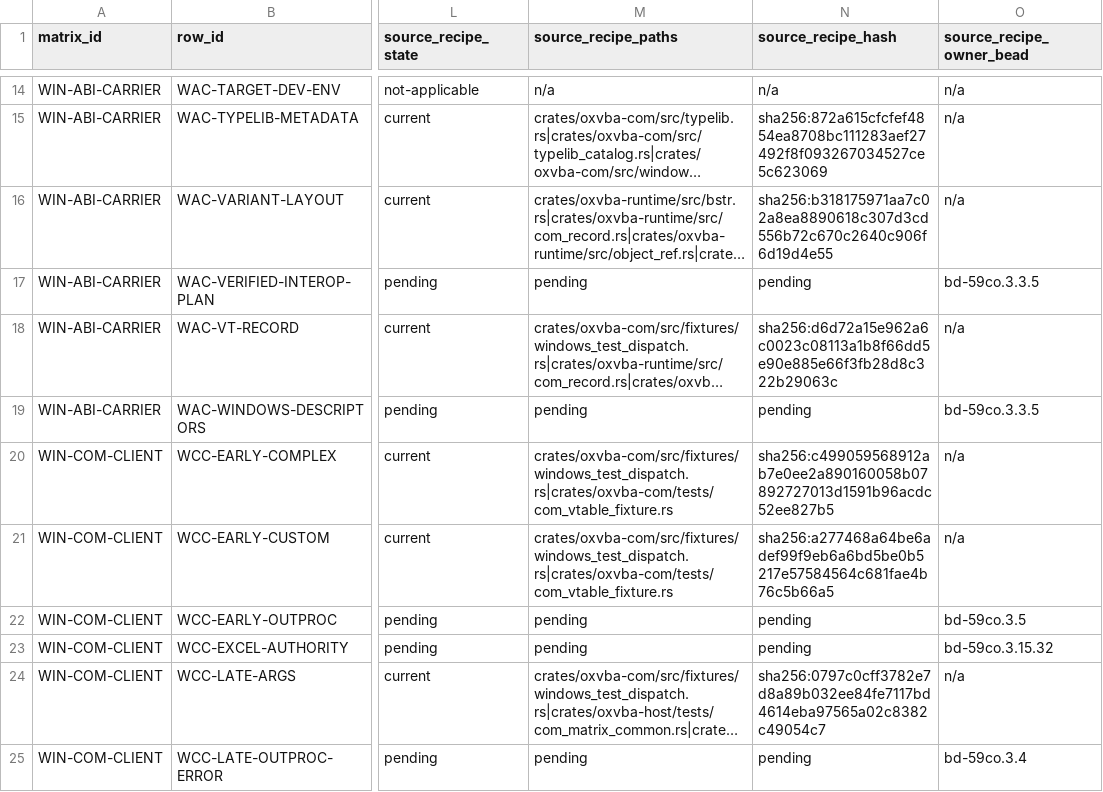
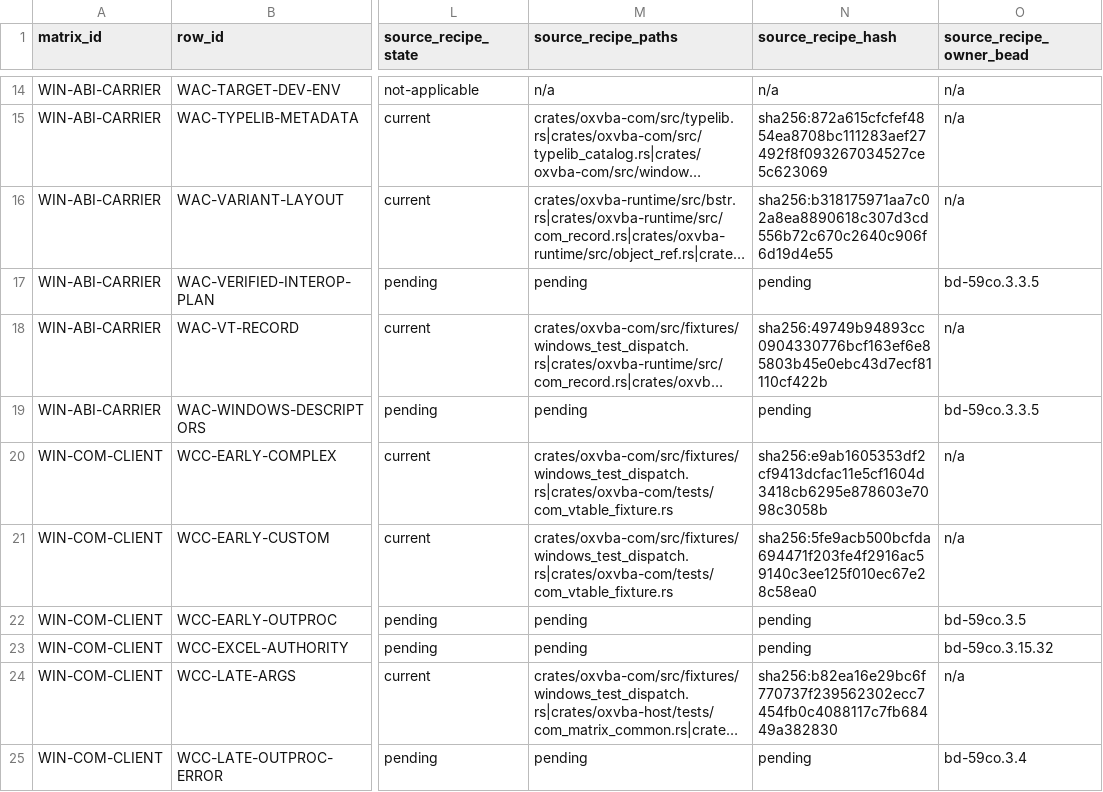
Before and after one commit to DnaCalc/CalcVBA, a CSV file: docs/validation/IDEAL_WINDOWS_X64_FIXTURE_MANIFEST_V1.csv, drawn as a sheet; only a part is shown, gaps mark what is left out; long unchanged cells end in …; the diff covers the shown part only; the diff names each change by its address in the sheet, - before the commit and + after, or states it on an @@ line.

```diff
--- a/docs/validation/IDEAL_WINDOWS_X64_FIXTURE_MANIFEST_V1.csv
+++ b/docs/validation/IDEAL_WINDOWS_X64_FIXTURE_MANIFEST_V1.csv
-N18 (source_recipe_hash): sha256:d6d72a15e962a6c0023c08113a1b8f66dd5e90e885e66f3fb28d8c322b29063c
+N18 (source_recipe_hash): sha256:49749b94893cc0904330776bcf163ef6e85803b45e0ebc43d7ecf81110cf422b
-N20 (source_recipe_hash): sha256:c499059568912ab7e0ee2a890160058b07892727013d1591b96acdc52ee827b5
+N20 (source_recipe_hash): sha256:e9ab1605353df2cf9413dcfac11e5cf1604d3418cb6295e878603e7098c3058b
-N21 (source_recipe_hash): sha256:a277468a64be6adef99f9eb6a6bd5be0b5217e57584564c681fae4b76c5b66a5
+N21 (source_recipe_hash): sha256:5fe9acb500bcfda694471f203fe4f2916ac59140c3ee125f010ec67e28c58ea0
-N24 (source_recipe_hash): sha256:0797c0cff3782e7d8a89b032ee84fe7117bd4614eba97565a02c8382c49054c7
+N24 (source_recipe_hash): sha256:b82ea16e29bc6f770737f239562302ecc7454fb0c4088117c7fb68449a382830
```
Also changed, not shown: 6 edited cells elsewhere in this file, docs/validation/CORE_COMPILER_VM_JIT_READINESS_MATRIX_V1.csv, docs/validation/IDEAL_MATRIX_BEAD_TRACEABILITY_V1.csv, 49 other files.
